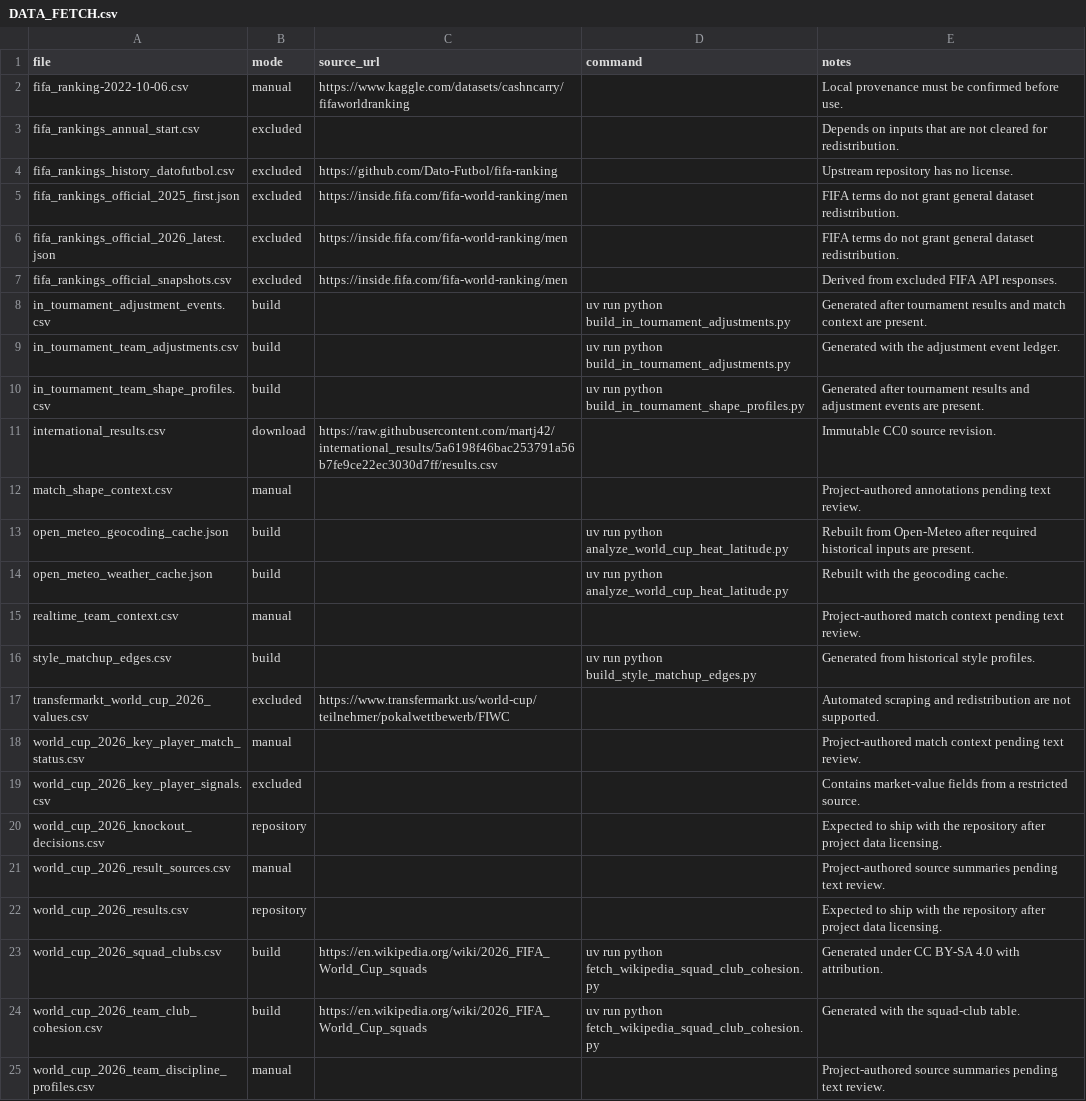
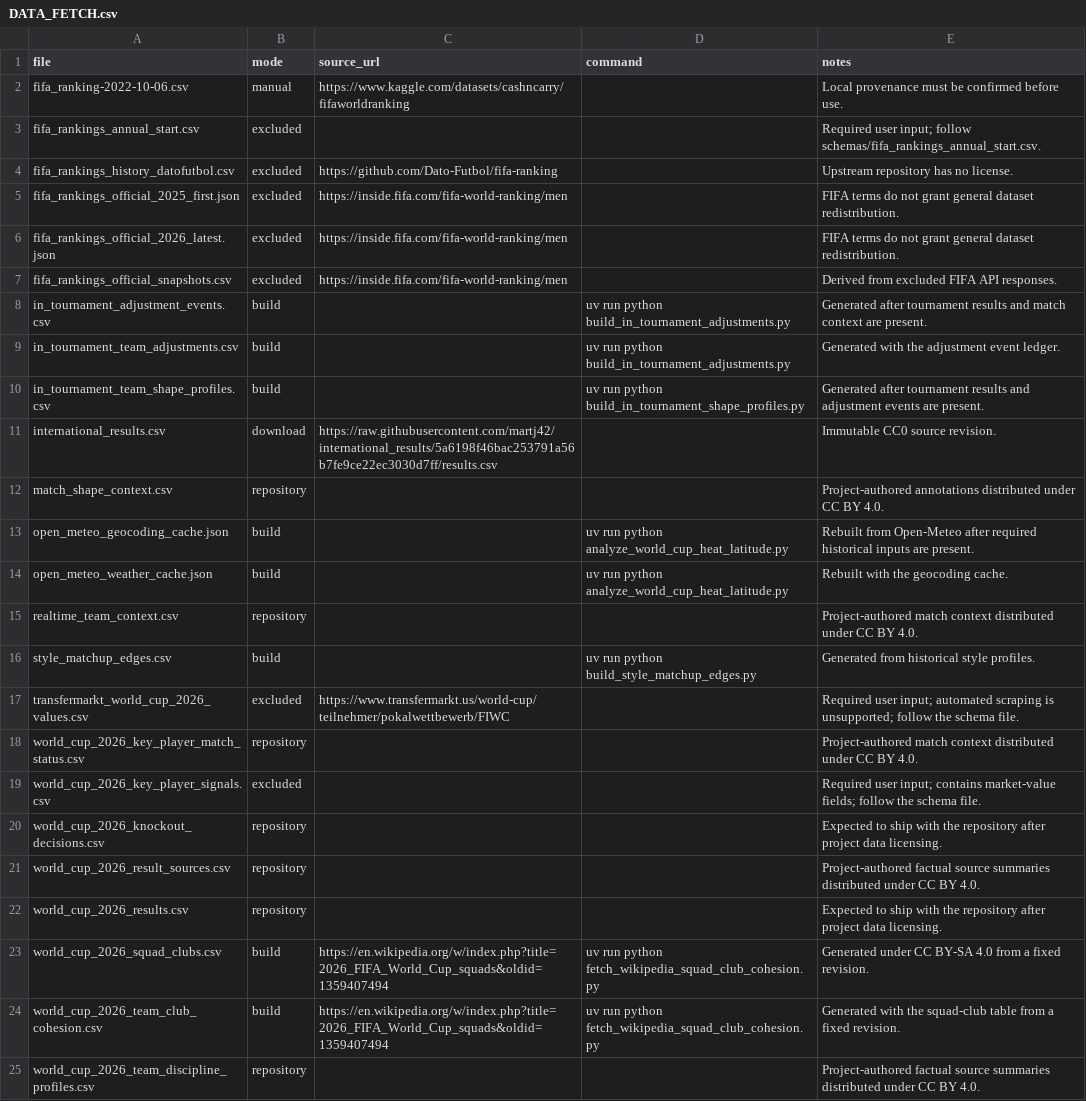
Before and after one commit to Lucifercoo/world-cup-prediction-model, a CSV file: docs/DATA_FETCH.csv, drawn as a sheet.

Commit message:
feat: publish reproducible model and licensed data inputs

```diff
--- a/docs/DATA_FETCH.csv
+++ b/docs/DATA_FETCH.csv
@@ -2,3 +2,3 @@ file,mode,source_url,command,notes
 fifa_ranking-2022-10-06.csv,manual,https://www.kaggle.com/datasets/cashncarry/fifaworldranking,,Local provenance must be confirmed before use.
-fifa_rankings_annual_start.csv,excluded,,,Depends on inputs that are not cleared for redistribution.
+fifa_rankings_annual_start.csv,excluded,,,Required user input; follow schemas/fifa_rankings_annual_start.csv.
 fifa_rankings_history_datofutbol.csv,excluded,https://github.com/Dato-Futbol/fifa-ranking,,Upstream repository has no license.
@@ -11,15 +11,15 @@ in_tournament_team_shape_profiles.csv,build,,uv run python build_in_tournament_s
 international_results.csv,download,https://raw.githubusercontent.com/martj42/international_results/5a6198f46bac253791a56b7fe9ce22ec3030d7ff/results.csv,,Immutable CC0 source revision.
-match_shape_context.csv,manual,,,Project-authored annotations pending text review.
+match_shape_context.csv,repository,,,Project-authored annotations distributed under CC BY 4.0.
 open_meteo_geocoding_cache.json,build,,uv run python analyze_world_cup_heat_latitude.py,Rebuilt from Open-Meteo after required historical inputs are present.
 open_meteo_weather_cache.json,build,,uv run python analyze_world_cup_heat_latitude.py,Rebuilt with the geocoding cache.
-realtime_team_context.csv,manual,,,Project-authored match context pending text review.
+realtime_team_context.csv,repository,,,Project-authored match context distributed under CC BY 4.0.
 style_matchup_edges.csv,build,,uv run python build_style_matchup_edges.py,Generated from historical style profiles.
-transfermarkt_world_cup_2026_values.csv,excluded,https://www.transfermarkt.us/world-cup/teilnehmer/pokalwettbewerb/FIWC,,Automated scraping and redistribution are not supported.
-world_cup_2026_key_player_match_status.csv,manual,,,Project-authored match context pending text review.
-world_cup_2026_key_player_signals.csv,excluded,,,Contains market-value fields from a restricted source.
+transfermarkt_world_cup_2026_values.csv,excluded,https://www.transfermarkt.us/world-cup/teilnehmer/pokalwettbewerb/FIWC,,Required user input; automated scraping is unsupported; follow the schema file.
+world_cup_2026_key_player_match_status.csv,repository,,,Project-authored match context distributed under CC BY 4.0.
+world_cup_2026_key_player_signals.csv,excluded,,,Required user input; contains market-value fields; follow the schema file.
 world_cup_2026_knockout_decisions.csv,repository,,,Expected to ship with the repository after project data licensing.
-world_cup_2026_result_sources.csv,manual,,,Project-authored source summaries pending text review.
+world_cup_2026_result_sources.csv,repository,,,Project-authored factual source summaries distributed under CC BY 4.0.
 world_cup_2026_results.csv,repository,,,Expected to ship with the repository after project data licensing.
-world_cup_2026_squad_clubs.csv,build,https://en.wikipedia.org/wiki/2026_FIFA_World_Cup_squads,uv run python fetch_wikipedia_squad_club_cohesion.py,Generated under CC BY-SA 4.0 with attribution.
-world_cup_2026_team_club_cohesion.csv,build,https://en.wikipedia.org/wiki/2026_FIFA_World_Cup_squads,uv run python fetch_wikipedia_squad_club_cohesion.py,Generated with the squad-club table.
-world_cup_2026_team_discipline_profiles.csv,manual,,,Project-authored source summaries pending text review.
+world_cup_2026_squad_clubs.csv,build,https://en.wikipedia.org/w/index.php?title=2026_FIFA_World_Cup_squads&oldid=1359407494,uv run python fetch_wikipedia_squad_club_cohesion.py,Generated under CC BY-SA 4.0 from a fixed revision.
+world_cup_2026_team_club_cohesion.csv,build,https://en.wikipedia.org/w/index.php?title=2026_FIFA_World_Cup_squads&oldid=1359407494,uv run python fetch_wikipedia_squad_club_cohesion.py,Generated with the squad-club table from a fixed revision.
+world_cup_2026_team_discipline_profiles.csv,repository,,,Project-authored factual source summaries distributed under CC BY 4.0.
```
Also changed, not shown: docs/DATA_INVENTORY.csv, 56 other files.
